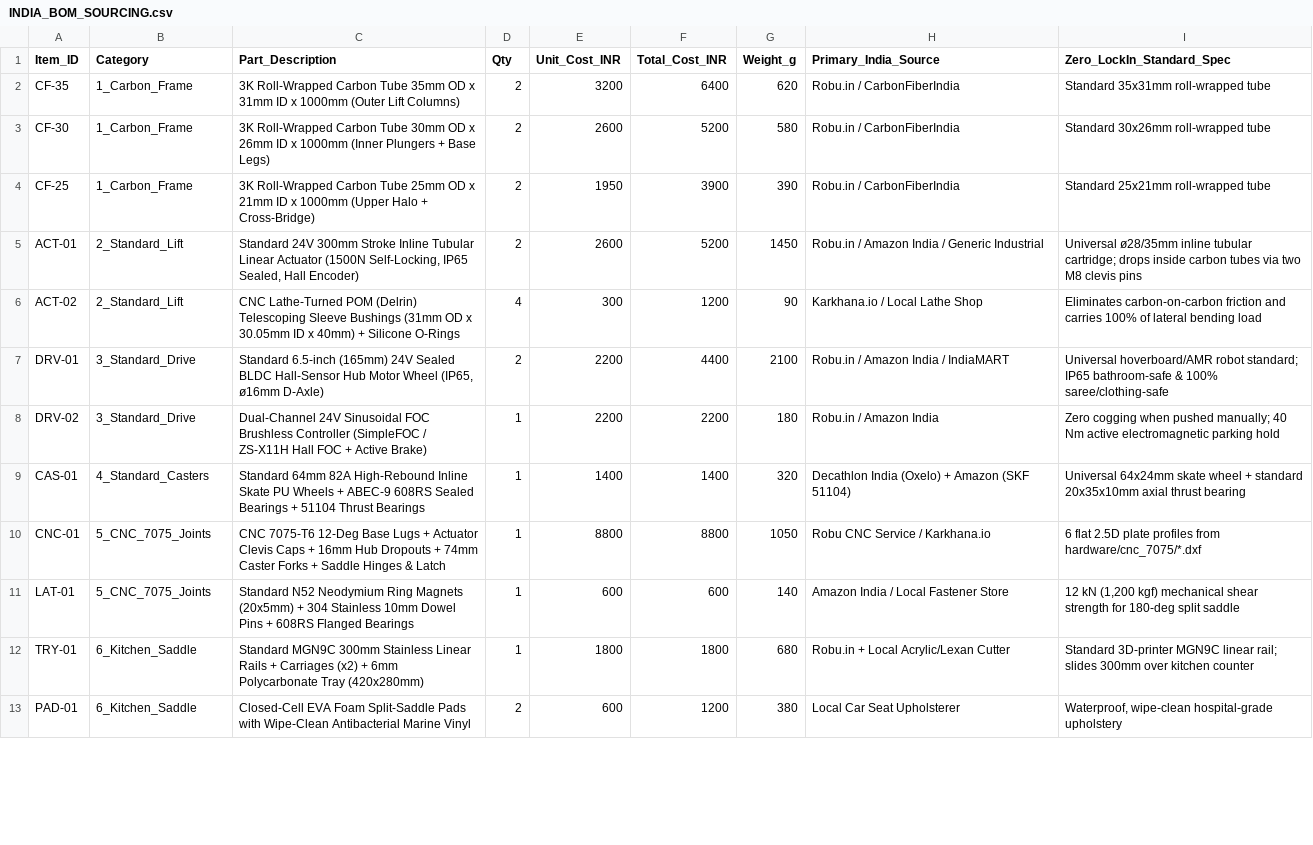
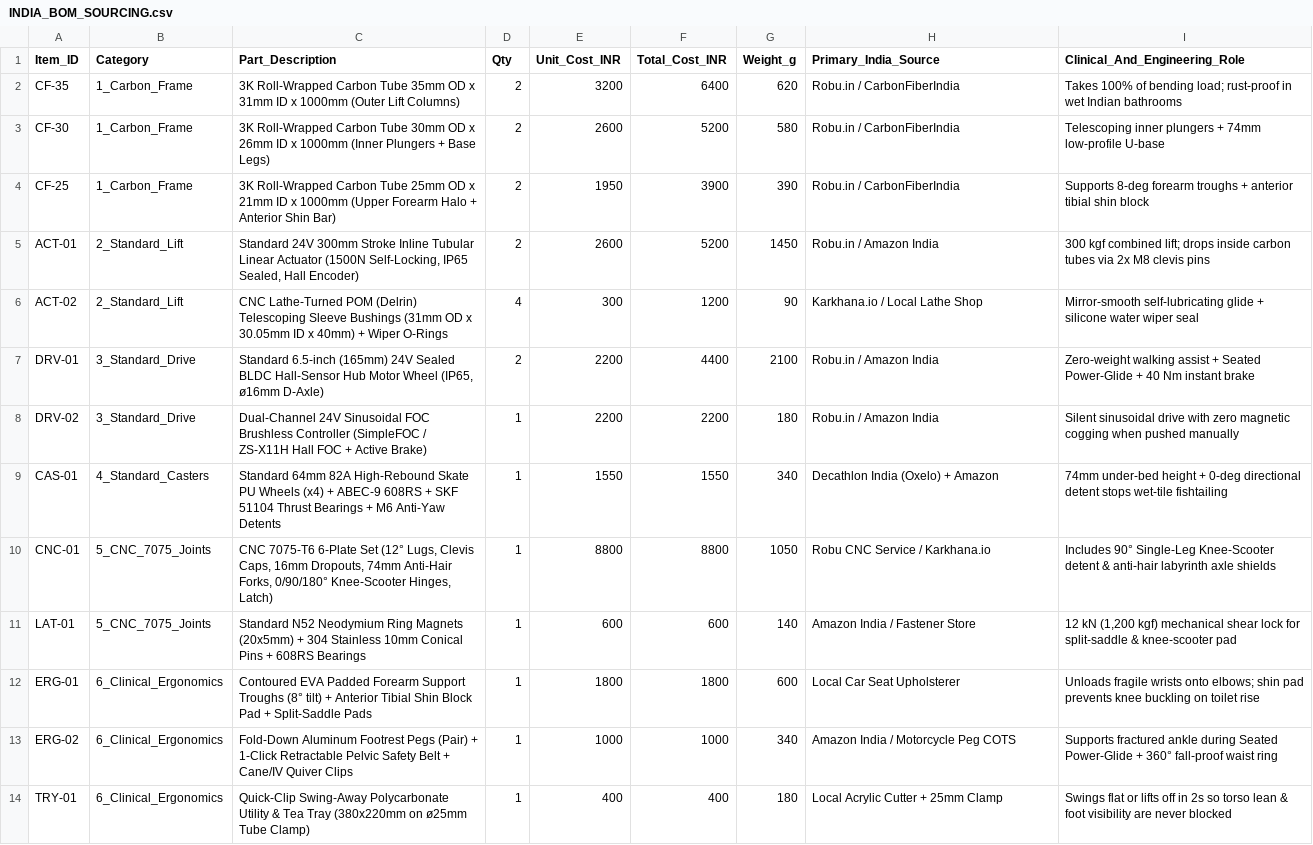
Before and after one commit to sandeepmady21/FreeStep, a CSV file: hardware/INDIA_BOM_SOURCING.csv, drawn as a sheet; only a part is shown; removed rows and columns are numbered as before the commit, all else as after; the diff covers the shown part only; the diff names each change by its address in the sheet, - before the commit and + after, or states it on an @@ line.

Commit message:
Add clinical & FDA-research improvements: 8-deg forearm troughs, anterior shin block, 90-deg knee scooter mode, anti-yaw caster detent, PWB rehab coach (9.65kg, ₹54,250)

```diff
--- a/hardware/INDIA_BOM_SOURCING.csv
+++ b/hardware/INDIA_BOM_SOURCING.csv
-I1: Zero_LockIn_Standard_Spec
+I1: Clinical_And_Engineering_Role
-I2 (Clinical_And_Engineering_Role): Standard 35x31mm roll-wrapped tube
+I2 (Clinical_And_Engineering_Role): Takes 100% of bending load; rust-proof in wet Indian bathrooms
-I3 (Clinical_And_Engineering_Role): Standard 30x26mm roll-wrapped tube
+I3 (Clinical_And_Engineering_Role): Telescoping inner plungers + 74mm low-profile U-base
-C4 (Part_Description): …1000mm (Upper Halo + Cross-Bridge)
+C4 (Part_Description): …1000mm (Upper Forearm Halo + Anterior Shin Bar)
-I4 (Clinical_And_Engineering_Role): Standard 25x21mm roll-wrapped tube
+I4 (Clinical_And_Engineering_Role): Supports 8-deg forearm troughs + anterior tibial shin block
-H5 (Primary_India_Source): Robu.in / Amazon India / Generic Industrial
+H5 (Primary_India_Source): Robu.in / Amazon India
-I5 (Clinical_And_Engineering_Role): Universal ø28/35mm inline tubular cartridge; drops inside carbon tubes via two M8 clevis…
+I5 (Clinical_And_Engineering_Role): 300 kgf combined lift; drops inside carbon tubes via 2x M8 clevis…
-C6 (Part_Description): …40mm) + Silicone O-Rings
+C6 (Part_Description): …40mm) + Wiper O-Rings
-I6 (Clinical_And_Engineering_Role): Eliminates carbon-on-carbon friction and carries 100% of lateral bending load
+I6 (Clinical_And_Engineering_Role): Mirror-smooth self-lubricating glide + silicone water wiper seal
-H7 (Primary_India_Source): Robu.in / Amazon India / IndiaMART
+H7 (Primary_India_Source): Robu.in / Amazon India
-I7 (Clinical_And_Engineering_Role): Universal hoverboard/AMR robot standard; IP65 bathroom-safe & 100% saree/clothing-safe
+I7 (Clinical_And_Engineering_Role): Zero-weight walking assist + Seated Power-Glide + 40 Nm instant brake
-I8 (Clinical_And_Engineering_Role): Zero cogging when pushed manually; 40 Nm active electromagnetic parking hold
+I8 (Clinical_And_Engineering_Role): Silent sinusoidal drive with zero magnetic cogging when pushed manually
-C9 (Part_Description): …82A High-Rebound Inline Skate PU Wheels + ABEC-9 608RS Sealed Bearings + 51104 Thrust Bearings
+C9 (Part_Description): …82A High-Rebound Skate PU Wheels (x4) + ABEC-9 608RS + SKF 51104 Thrust Bearings + M6 Anti-Yaw Detents
-E9 (Unit_Cost_INR): 1400
+E9 (Unit_Cost_INR): 1550
-F9 (Total_Cost_INR): 1400
+F9 (Total_Cost_INR): 1550
-G9 (Weight_g): 320
+G9 (Weight_g): 340
-H9 (Primary_India_Source): Decathlon India (Oxelo) + Amazon (SKF 51104)
+H9 (Primary_India_Source): Decathlon India (Oxelo) + Amazon
-I9 (Clinical_And_Engineering_Role): Universal 64x24mm skate wheel + standard 20x35x10mm axial thrust bearing
+I9 (Clinical_And_Engineering_Role): 74mm under-bed height + 0-deg directional detent stops wet-tile fishtailing
-C10 (Part_Description): CNC 7075-T6 12-Deg Base Lugs + Actuator Clevis Caps + 16mm Hub Dropouts + 74mm Caster Forks + Saddle Hinges & Latch
+C10 (Part_Description): CNC 7075-T6 6-Plate Set (12° Lugs, Clevis Caps, 16mm Dropouts, 74mm Anti-Hair Forks, 0/90/180° Knee-Scooter Hinges, Latch)
-I10 (Clinical_And_Engineering_Role): 6 flat 2.5D plate profiles from hardware/cnc_7075/*.dxf
+I10 (Clinical_And_Engineering_Role): Includes 90° Single-Leg Knee-Scooter detent & anti-hair labyrinth axle shields
-C11 (Part_Description): …Stainless 10mm Dowel Pins + 608RS Flanged Bearings
+C11 (Part_Description): …Stainless 10mm Conical Pins + 608RS Bearings
-H11 (Primary_India_Source): Amazon India / Local Fastener Store
+H11 (Primary_India_Source): Amazon India / Fastener Store
-I11 (Clinical_And_Engineering_Role): …mechanical shear strength for 180-deg split saddle
+I11 (Clinical_And_Engineering_Role): …mechanical shear lock for split-saddle & knee-scooter pad
+row 12: ERG-01 | 6_Clinical_Ergonomics | Contoured EVA Padded Forearm Support Troughs (8° tilt) + Anterior Tibial Shin Block Pad + Split-Saddle Pads | 1 | 1800 | 1800 | 600 | Local Car Seat Upholsterer | Unloads fragile wrists onto elbows; shin pad prevents knee buckling on toilet rise
+row 13: ERG-02 | 6_Clinical_Ergonomics | Fold-Down Aluminum Footrest Pegs (Pair) + 1-Click Retractable Pelvic Safety Belt + Cane/IV Quiver Clips | 1 | 1000 | 1000 | 340 | Amazon India / Motorcycle Peg COTS | Supports fractured ankle during Seated Power-Glide + 360° fall-proof waist ring
-B14 (Category): 6_Kitchen_Saddle
+B14 (Category): 6_Clinical_Ergonomics
-C14 (Part_Description): Standard MGN9C 300mm Stainless Linear Rails + Carriages (x2) + 6mm Polycarbonate Tray (420x280mm)
+C14 (Part_Description): Quick-Clip Swing-Away Polycarbonate Utility & Tea Tray (380x220mm on ø25mm Tube Clamp)
-E14 (Unit_Cost_INR): 1800
+E14 (Unit_Cost_INR): 400
-F14 (Total_Cost_INR): 1800
+F14 (Total_Cost_INR): 400
-G14 (Weight_g): 680
+G14 (Weight_g): 180
-H14 (Primary_India_Source): Robu.in + Local Acrylic/Lexan Cutter
+H14 (Primary_India_Source): Local Acrylic Cutter + 25mm Clamp
-I14 (Clinical_And_Engineering_Role): Standard 3D-printer MGN9C linear rail; slides 300mm over kitchen counter
+I14 (Clinical_And_Engineering_Role): Swings flat or lifts off in 2s so torso lean & foot visibility are never blocked
-row 13: PAD-01 | 6_Kitchen_Saddle | Closed-Cell EVA Foam Split-Saddle Pads with Wipe-Clean Antibacterial Marine Vinyl | 2 | 600 | 1200 | 380 | Local Car Seat Upholsterer | Waterproof, wipe-clean hospital-grade upholstery
```
Also changed, not shown: 2 added rows, 3 removed rows and 21 edited cells elsewhere in this file, hardware/CARBON_TUBE_CUTLIST.csv, 14 other files.
